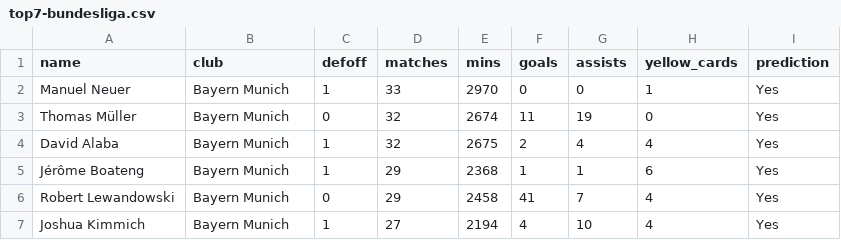
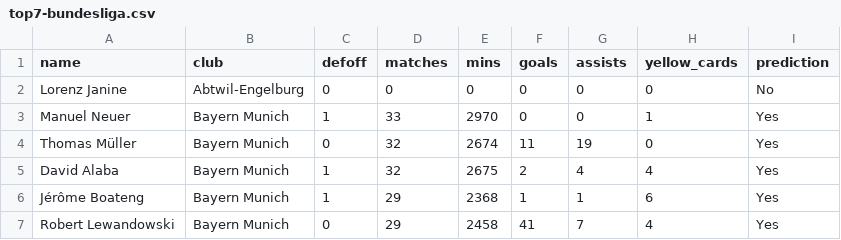
Before and after one commit to jengim/classifier_janine, a CSV file: data/top7-bundesliga.csv, drawn as a sheet; only a part is shown; the shorter side is filled out with more unchanged rows.

```diff
--- a/data/top7-bundesliga.csv
+++ b/data/top7-bundesliga.csv
@@ -1,2 +1,3 @@
 name,club,defoff,matches,mins,goals,assists,yellow_cards,prediction
+Lorenz Janine,Abtwil-Engelburg,0,0,0,0,0,0,No
 Manuel Neuer,Bayern Munich,1,33,2970,0,0,1,Yes
```
Also changed, not shown: 5 other files.
